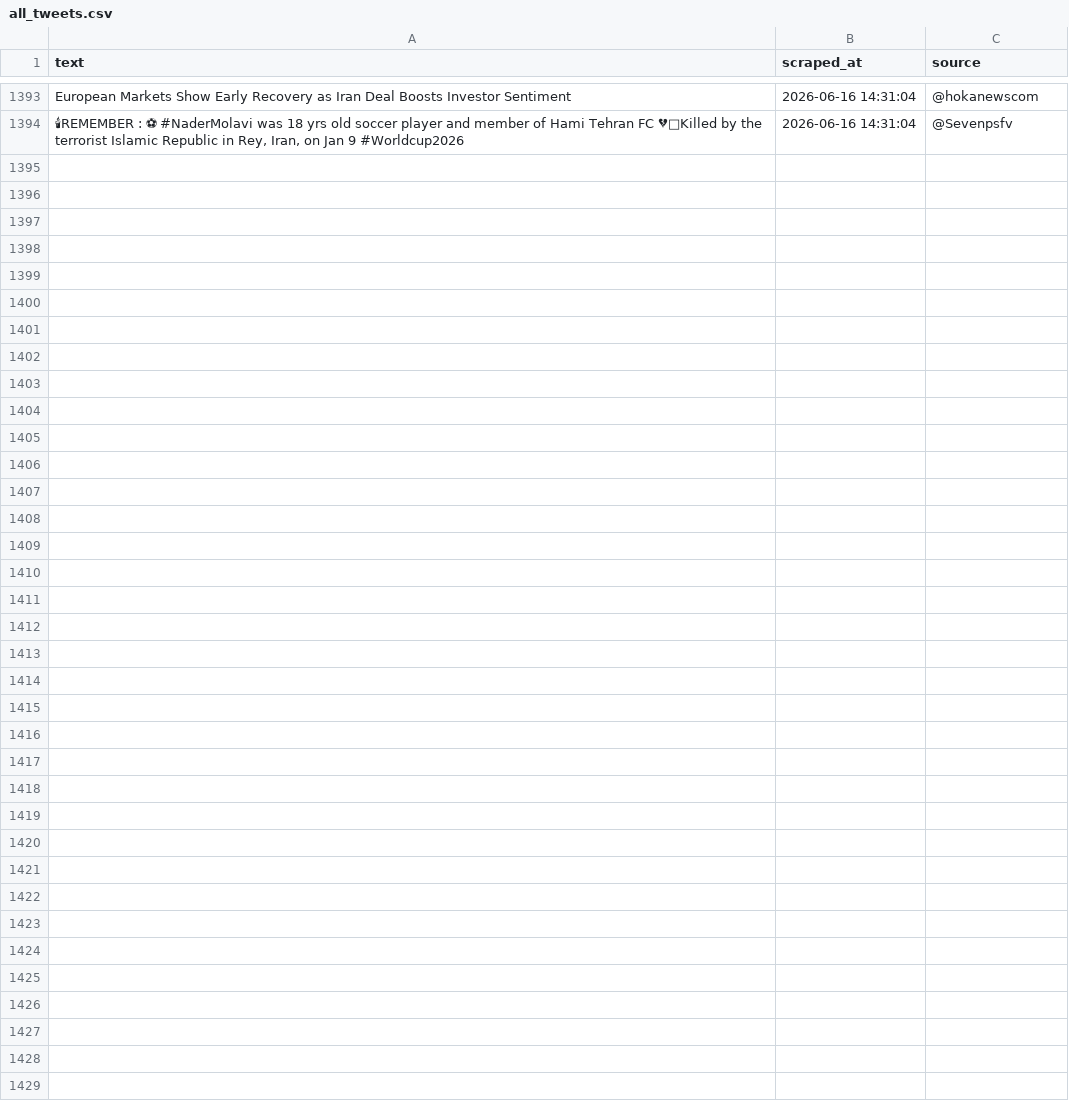
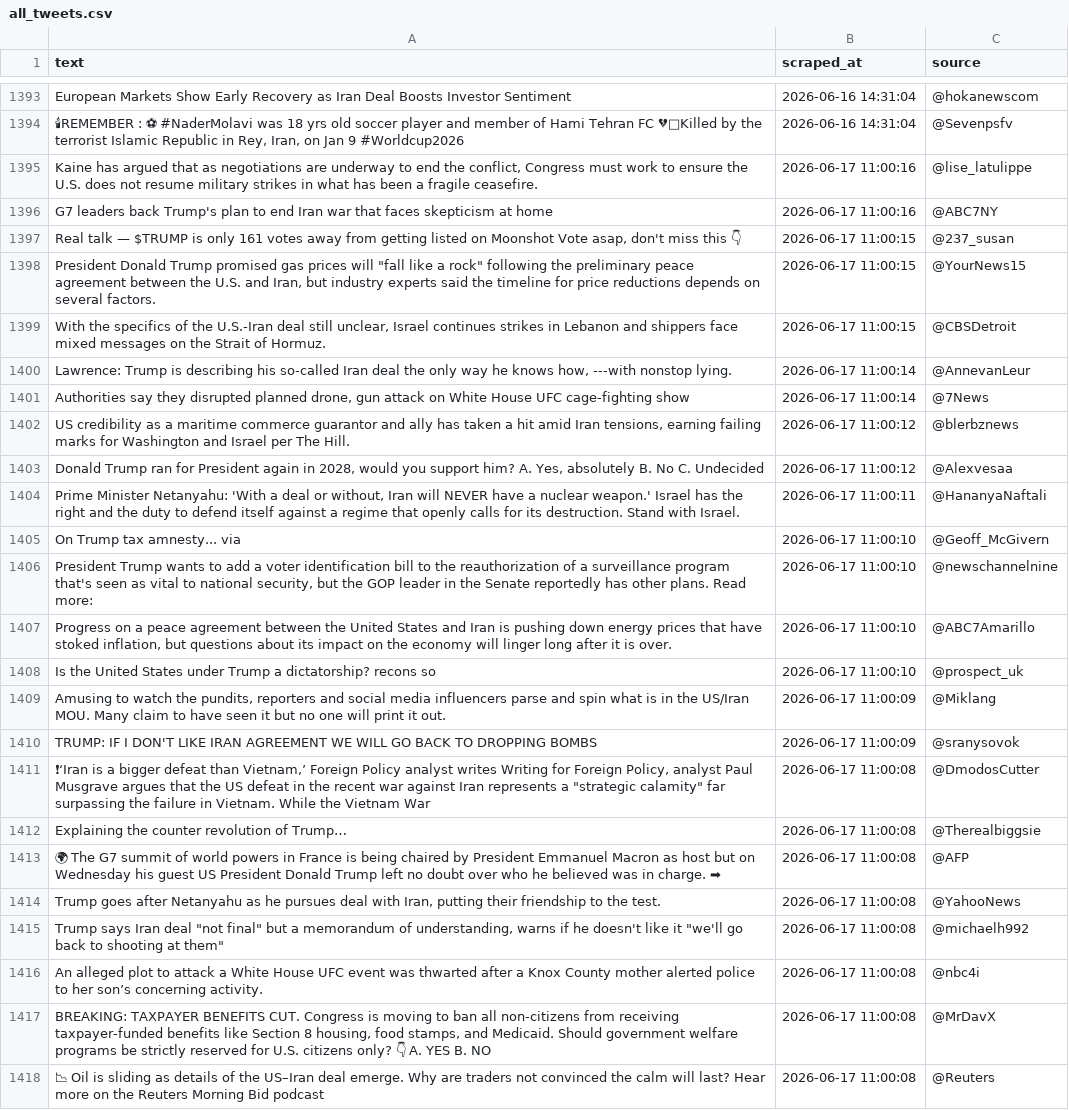
Before and after one commit to zegdane1998/fake-news-mlops, a CSV file: data/new_scraped/all_tweets.csv, drawn as a sheet; only a part is shown, gaps mark what is left out; the diff names each change by its address in the sheet, - before the commit and + after, or states it on an @@ line.

```diff
--- a/data/new_scraped/all_tweets.csv
+++ b/data/new_scraped/all_tweets.csv
+row 1395: Kaine has argued that as negotiations are underway to end the conflict, Congress must work to ensure the U.S. does not resume military strikes in what has been a fragile ceasefire. | 2026-06-17 11:00:16 | @lise_latulippe
+row 1396: G7 leaders back Trump's plan to end Iran war that faces skepticism at home | 2026-06-17 11:00:16 | @ABC7NY
+row 1397: Real talk — $TRUMP is only 161 votes away from getting listed on Moonshot Vote asap, don't miss this 👇 | 2026-06-17 11:00:15 | @237_susan
+row 1398: President Donald Trump promised gas prices will "fall like a rock" following the preliminary peace agreement between the U.S. and Iran, but industry experts said the timeline for price reductions depends on several factors. | 2026-06-17 11:00:15 | @YourNews15
+row 1399: With the specifics of the U.S.-Iran deal still unclear, Israel continues strikes in Lebanon and shippers face mixed messages on the Strait of Hormuz. | 2026-06-17 11:00:15 | @CBSDetroit
+row 1400: Lawrence: Trump is describing his so-called Iran deal the only way he knows how, ---with nonstop lying. | 2026-06-17 11:00:14 | @AnnevanLeur
+row 1401: Authorities say they disrupted planned drone, gun attack on White House UFC cage-fighting show | 2026-06-17 11:00:14 | @7News
+row 1402: US credibility as a maritime commerce guarantor and ally has taken a hit amid Iran tensions, earning failing marks for Washington and Israel per The Hill. | 2026-06-17 11:00:12 | @blerbznews
+row 1403: Donald Trump ran for President again in 2028, would you support him? A. Yes, absolutely B. No C. Undecided | 2026-06-17 11:00:12 | @Alexvesaa
+row 1404: Prime Minister Netanyahu: 'With a deal or without, Iran will NEVER have a nuclear weapon.' Israel has the right and the duty to defend itself against a regime that openly calls for its destruction. Stand with Israel. | 2026-06-17 11:00:11 | @HananyaNaftali
+row 1405: On Trump tax amnesty... via | 2026-06-17 11:00:10 | @Geoff_McGivern
+row 1406: President Trump wants to add a voter identification bill to the reauthorization of a surveillance program that's seen as vital to national security, but the GOP leader in the Senate reportedly has other plans. Read more: | 2026-06-17 11:00:10 | @newschannelnine
+row 1407: Progress on a peace agreement between the United States and Iran is pushing down energy prices that have stoked inflation, but questions about its impact on the economy will linger long after it is over. | 2026-06-17 11:00:10 | @ABC7Amarillo
+row 1408: Is the United States under Trump a dictatorship? recons so | 2026-06-17 11:00:10 | @prospect_uk
+row 1409: Amusing to watch the pundits, reporters and social media influencers parse and spin what is in the US/Iran MOU. Many claim to have seen it but no one will print it out. | 2026-06-17 11:00:09 | @Miklang
+row 1410: TRUMP: IF I DON'T LIKE IRAN AGREEMENT WE WILL GO BACK TO DROPPING BOMBS | 2026-06-17 11:00:09 | @sranysovok
+row 1411: ❗‘Iran is a bigger defeat than Vietnam,’ Foreign Policy analyst writes Writing for Foreign Policy, analyst Paul Musgrave argues that the US defeat in the recent war against Iran represents a "strategic calamity" far surpassing the failure in Vietnam. While the Vietnam War | 2026-06-17 11:00:08 | @DmodosCutter
+row 1412: Explaining the counter revolution of Trump… | 2026-06-17 11:00:08 | @Therealbiggsie
+row 1413: 🌍 The G7 summit of world powers in France is being chaired by President Emmanuel Macron as host but on Wednesday his guest US President Donald Trump left no doubt over who he believed was in charge. ➡ | 2026-06-17 11:00:08 | @AFP
+row 1414: Trump goes after Netanyahu as he pursues deal with Iran, putting their friendship to the test. | 2026-06-17 11:00:08 | @YahooNews
+row 1415: Trump says Iran deal "not final" but a memorandum of understanding, warns if he doesn't like it "we'll go back to shooting at them" | 2026-06-17 11:00:08 | @michaelh992
+row 1416: An alleged plot to attack a White House UFC event was thwarted after a Knox County mother alerted police to her son’s concerning activity. | 2026-06-17 11:00:08 | @nbc4i
+row 1417: BREAKING: TAXPAYER BENEFITS CUT. Congress is moving to ban all non-citizens from receiving taxpayer-funded benefits like Section 8 housing, food stamps, and Medicaid. Should government welfare programs be strictly reserved for U.S. citizens only? 👇 A. YES B. NO | 2026-06-17 11:00:08 | @MrDavX
+row 1418: 📉 Oil is sliding as details of the US–Iran deal emerge. Why are traders not convinced the calm will last? Hear more on the Reuters Morning Bid podcast | 2026-06-17 11:00:08 | @Reuters
```
Also changed, not shown: 1 other file.
